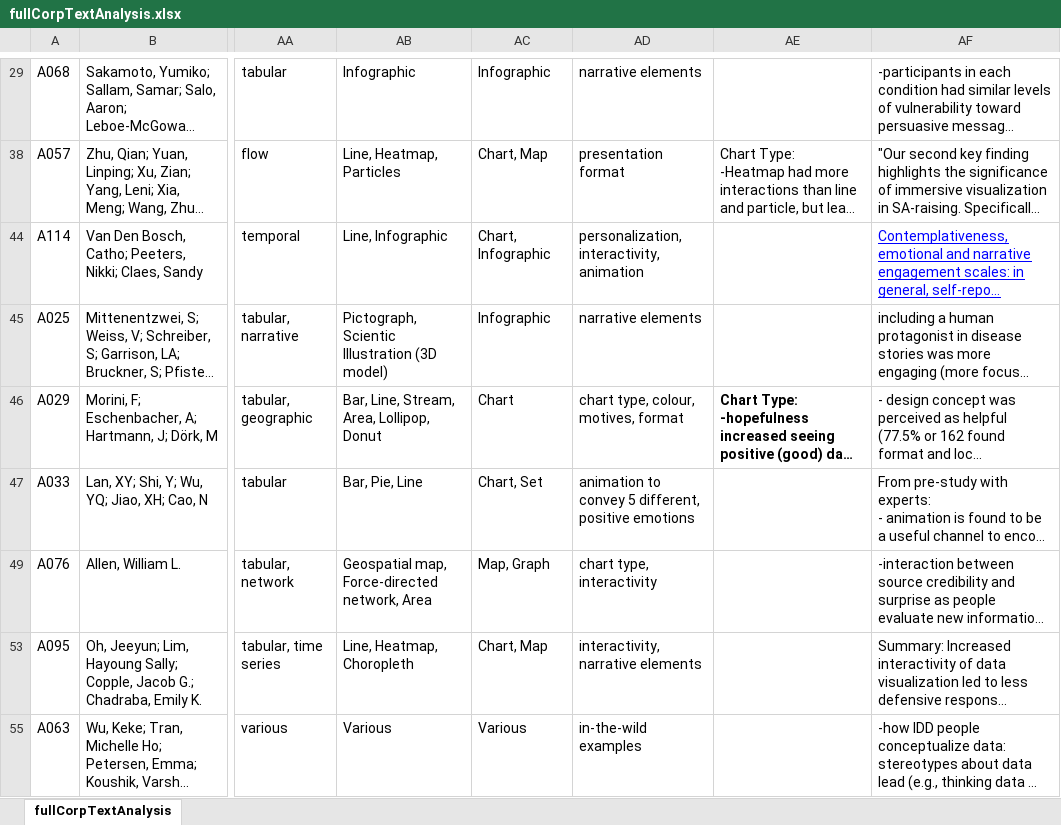
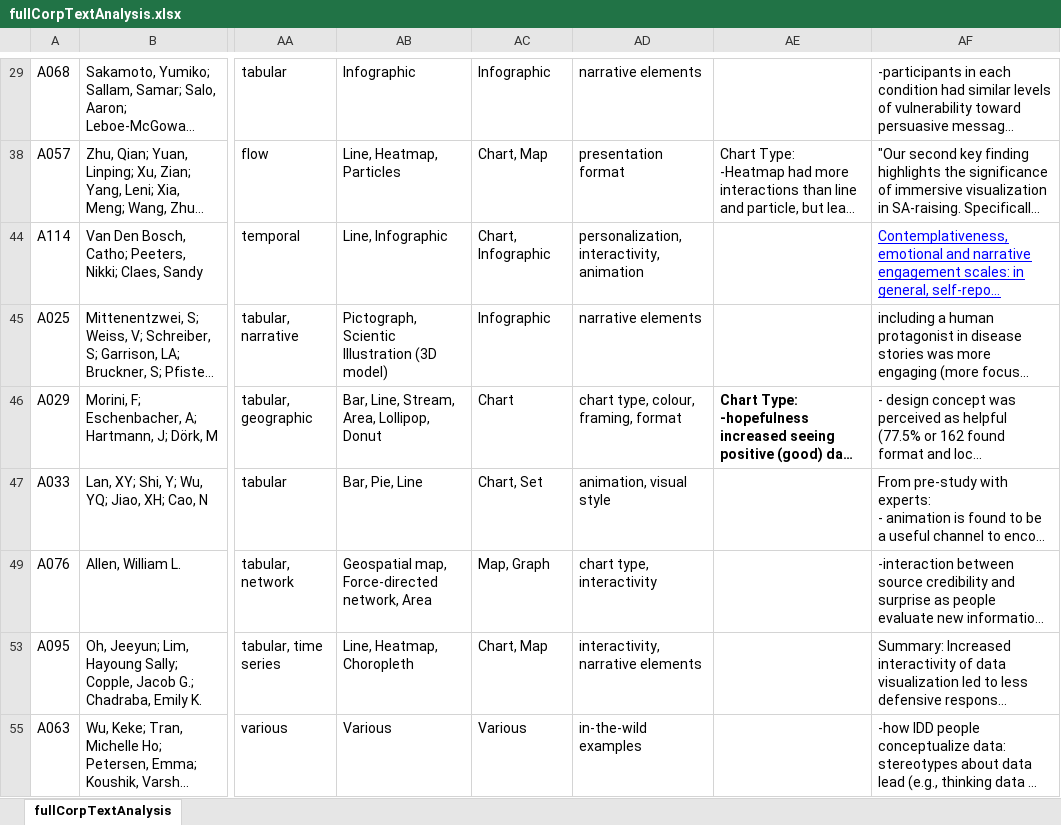
Before and after one commit to roxziman/AVSTAR, an Excel workbook: fullCorpTextAnalysis.xlsx, sheet fullCorpTextAnalysis, drawn as a sheet; only a part is shown, gaps mark what is left out; long unchanged cells end in …; values as stored, in another font and other column widths than the file's, no borders; the diff covers the shown part only; the diff names each change by its address in the sheet, - before the commit and + after, or states it on an @@ line.

Commit message:
Fix Excel Elements Modified and Add Sankey Elements Modified

```diff
--- a/fullCorpTextAnalysis.xlsx (sheet fullCorpTextAnalysis)
+++ b/fullCorpTextAnalysis.xlsx (sheet fullCorpTextAnalysis)
-AD46: chart type, colour, motives, format
+AD46: chart type, colour, framing, format
-AD47: animation to convey 5 different, positive emotions
+AD47: animation, visual style
```
Also changed, not shown: 6 edited cells elsewhere in this sheet, 1 other file.
